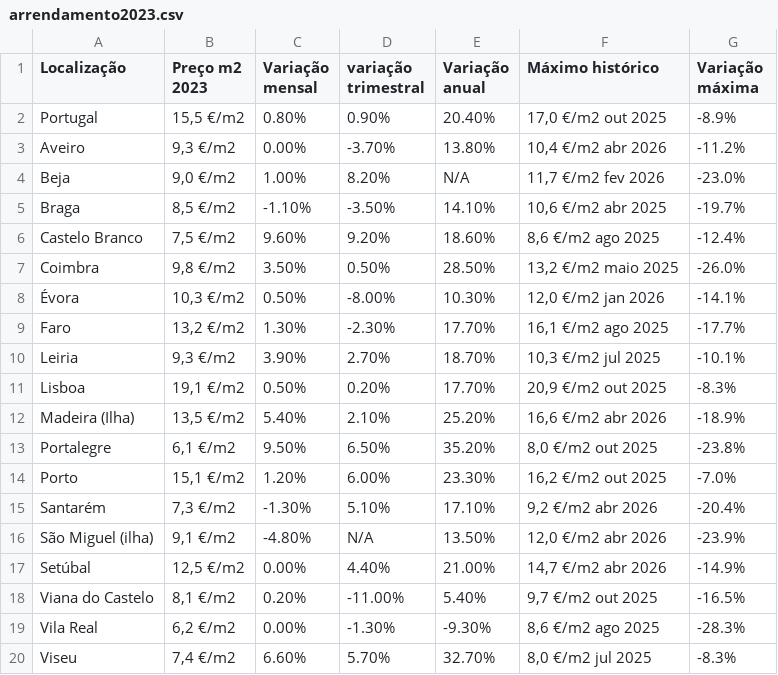
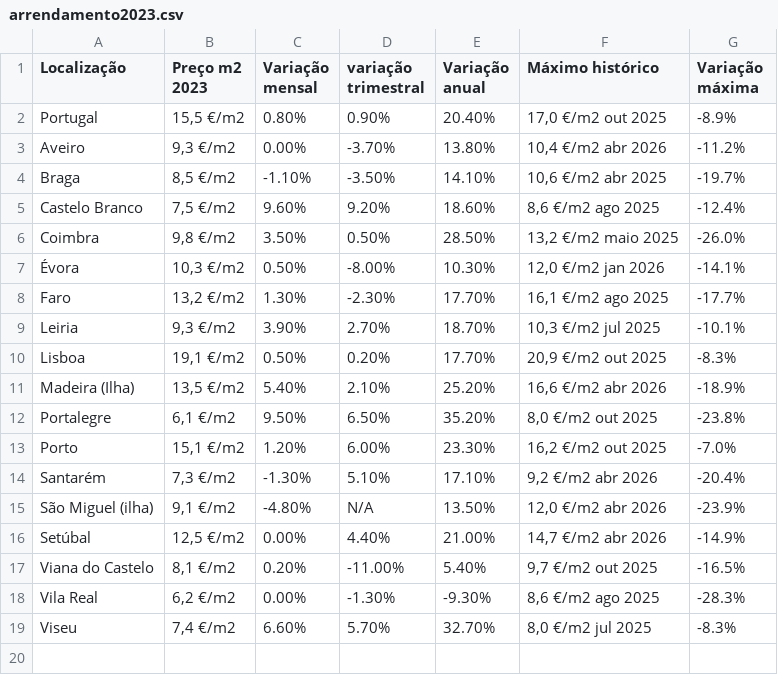
Before and after one commit to mavalente001/planilhasmetodos, a CSV file: arrendamento2023.csv, drawn as a sheet.

Commit message:
arrendamento2023.csv

```diff
--- a/arrendamento2023.csv
+++ b/arrendamento2023.csv
@@ -3,3 +3,2 @@
 "Aveiro","9,3 €/m2","0.00%","-3.70%","13.80%","10,4 €/m2 abr 2026","-11.2%"
-"Beja","9,0 €/m2","1.00%","8.20%","N/A","11,7 €/m2 fev 2026","-23.0%"
 "Braga","8,5 €/m2","-1.10%","-3.50%","14.10%","10,6 €/m2 abr 2025","-19.7%"
```
